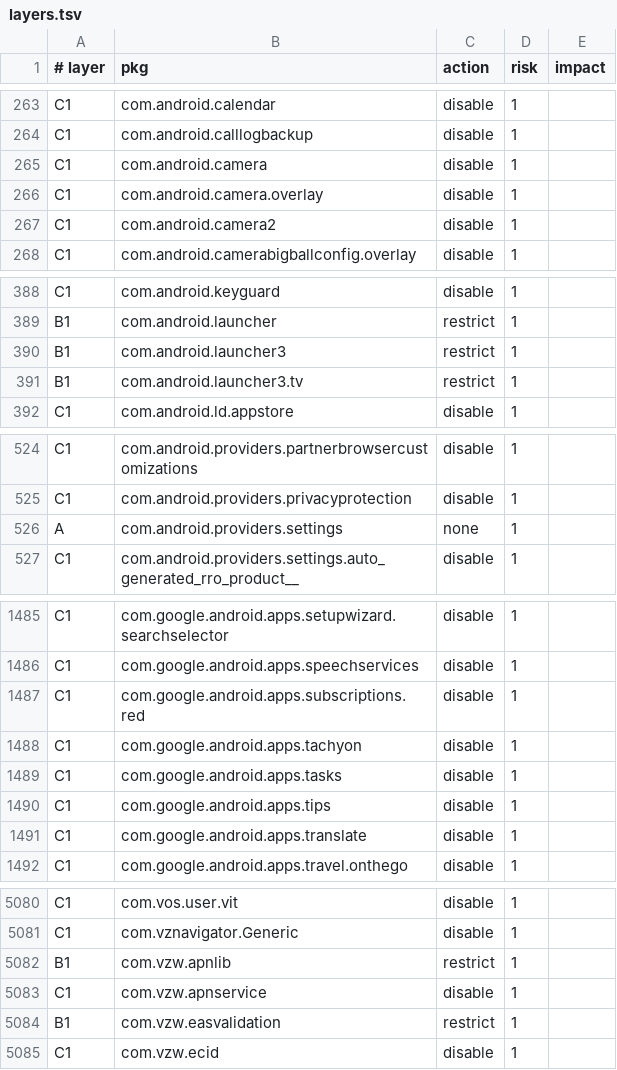
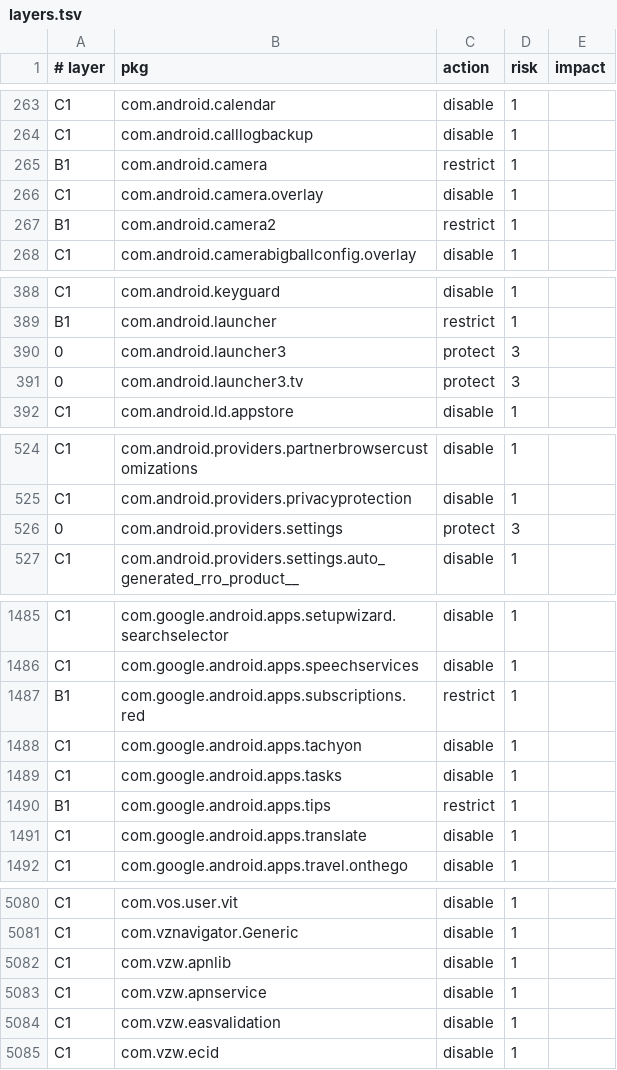
Before and after one commit to tittiesmyluv/layerctl, a TSV file: layers.tsv, drawn as a sheet; only a part is shown, gaps mark what is left out; the diff covers the shown part only.

```diff
--- a/layers.tsv
+++ b/layers.tsv
@@ -264,5 +264,5 @@ C1	com.android.calendar	disable	1
 C1	com.android.calllogbackup	disable	1	
-C1	com.android.camera	disable	1	
+B1	com.android.camera	restrict	1	
 C1	com.android.camera.overlay	disable	1	
-C1	com.android.camera2	disable	1	
+B1	com.android.camera2	restrict	1	
 C1	com.android.camerabigballconfig.overlay	disable	1	
@@ -389,4 +389,4 @@ C1	com.android.keyguard	disable	1
 B1	com.android.launcher	restrict	1	
-B1	com.android.launcher3	restrict	1	
-B1	com.android.launcher3.tv	restrict	1	
+0	com.android.launcher3	protect	3	
+0	com.android.launcher3.tv	protect	3	
 C1	com.android.ld.appstore	disable	1	
@@ -525,3 +525,3 @@ C1	com.android.providers.partnerbrowsercustomizations	disable	1
 C1	com.android.providers.privacyprotection	disable	1	
-A	com.android.providers.settings	none	1	
+0	com.android.providers.settings	protect	3	
 C1	com.android.providers.settings.auto_generated_rro_product__	disable	1	
@@ -1486,6 +1486,6 @@ C1	com.google.android.apps.setupwizard.searchselector	disable	1
 C1	com.google.android.apps.speechservices	disable	1	
-C1	com.google.android.apps.subscriptions.red	disable	1	
+B1	com.google.android.apps.subscriptions.red	restrict	1	
 C1	com.google.android.apps.tachyon	disable	1	
 C1	com.google.android.apps.tasks	disable	1	
-C1	com.google.android.apps.tips	disable	1	
+B1	com.google.android.apps.tips	restrict	1	
 C1	com.google.android.apps.translate	disable	1	
@@ -5081,5 +5081,5 @@ C1	com.vos.user.vit	disable	1
 C1	com.vznavigator.Generic	disable	1	
-B1	com.vzw.apnlib	restrict	1	
+C1	com.vzw.apnlib	disable	1	
 C1	com.vzw.apnservice	disable	1	
-B1	com.vzw.easvalidation	restrict	1	
+C1	com.vzw.easvalidation	disable	1	
 C1	com.vzw.ecid	disable	1	
```
Also changed, not shown: 83 edited cells elsewhere in this file, 3 other files.
